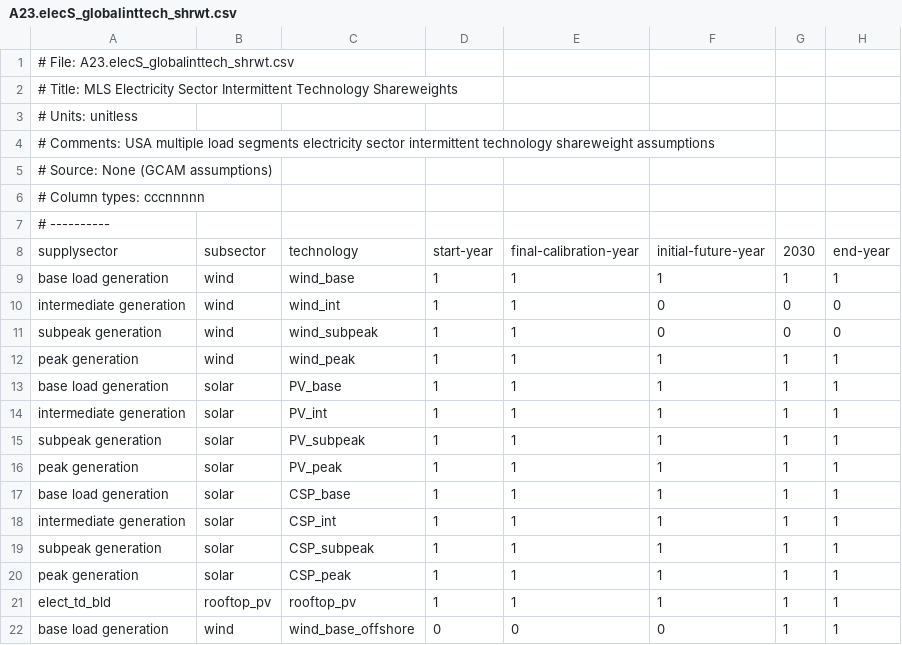
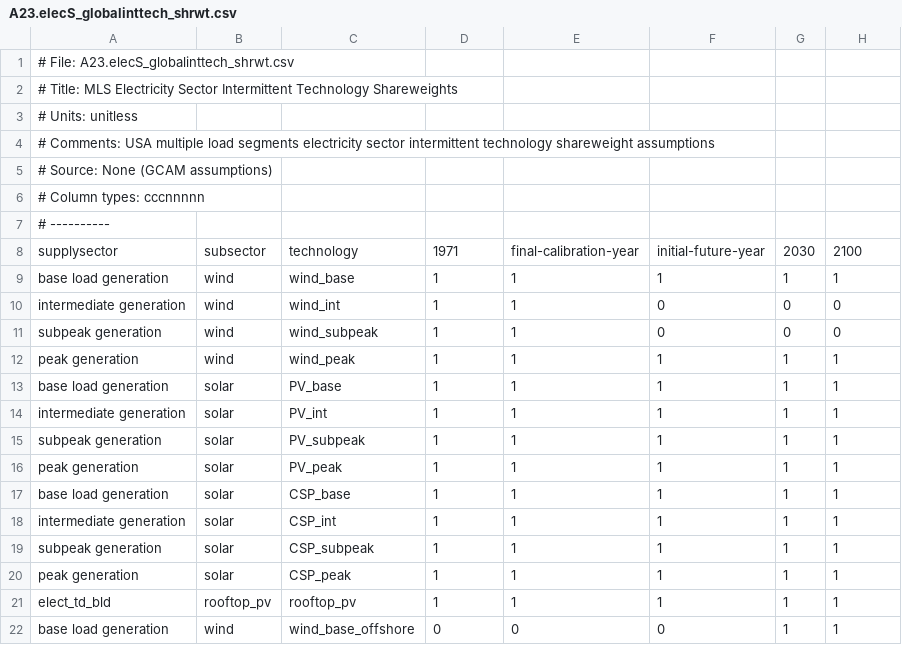
Before and after one commit to bc3LC/gcam-core, a CSV file: input/gcamdata/inst/extdata/gcam-usa/A23.elecS_globalinttech_shrwt.csv, drawn as a sheet.

```diff
--- a/input/gcamdata/inst/extdata/gcam-usa/A23.elecS_globalinttech_shrwt.csv
+++ b/input/gcamdata/inst/extdata/gcam-usa/A23.elecS_globalinttech_shrwt.csv
@@ -7,3 +7,3 @@
 # ----------
-supplysector,subsector,technology,start-year,final-calibration-year,initial-future-year,2030,end-year
+supplysector,subsector,technology,1971,final-calibration-year,initial-future-year,2030,2100
 base load generation,wind,wind_base,1,1,1,1,1
```
Also changed, not shown: input/gcamdata/inst/extdata/aglu/AGLU_ctry.csv, input/gcamdata/inst/extdata/energy/A21.globalrsrctech_coef.csv, 9 other files.
